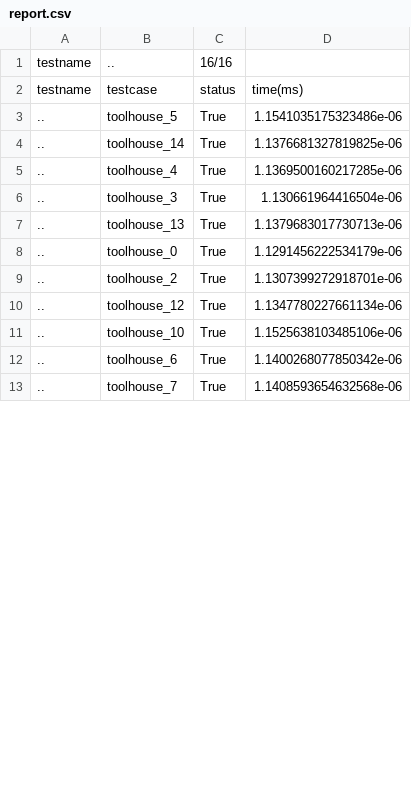
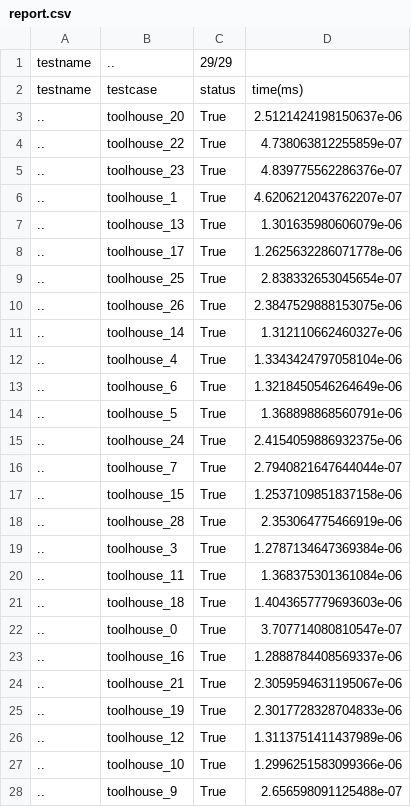
Before and after one commit to npurson/hust-software-engineering, a CSV file: testcases/toolhouse/report.csv, drawn as a sheet; only a part is shown; the diff covers the shown part only.

Commit message:
Pass toolhouse tests.

```diff
--- a/testcases/toolhouse/report.csv
+++ b/testcases/toolhouse/report.csv
@@ -1,13 +1,28 @@
-testname,..,16/16
+testname,..,29/29
 testname,testcase,status,time(ms)
-..,toolhouse_5,True,1.1541035175323486e-06
-..,toolhouse_14,True,1.1376681327819825e-06
-..,toolhouse_4,True,1.1369500160217285e-06
-..,toolhouse_3,True,1.130661964416504e-06
-..,toolhouse_13,True,1.1379683017730713e-06
-..,toolhouse_0,True,1.1291456222534179e-06
-..,toolhouse_2,True,1.1307399272918701e-06
-..,toolhouse_12,True,1.1347780227661134e-06
-..,toolhouse_10,True,1.1525638103485106e-06
-..,toolhouse_6,True,1.1400268077850342e-06
-..,toolhouse_7,True,1.1408593654632568e-06
+..,toolhouse_20,True,2.5121424198150637e-06
+..,toolhouse_22,True,4.738063812255859e-07
+..,toolhouse_23,True,4.839775562286376e-07
+..,toolhouse_1,True,4.6206212043762207e-07
+..,toolhouse_13,True,1.301635980606079e-06
+..,toolhouse_17,True,1.2625632286071778e-06
+..,toolhouse_25,True,2.838332653045654e-07
+..,toolhouse_26,True,2.3847529888153075e-06
+..,toolhouse_14,True,1.312110662460327e-06
+..,toolhouse_4,True,1.3343424797058104e-06
+..,toolhouse_6,True,1.3218450546264649e-06
+..,toolhouse_5,True,1.368898868560791e-06
+..,toolhouse_24,True,2.4154059886932375e-06
+..,toolhouse_7,True,2.7940821647644044e-07
+..,toolhouse_15,True,1.2537109851837158e-06
+..,toolhouse_28,True,2.353064775466919e-06
+..,toolhouse_3,True,1.2787134647369384e-06
+..,toolhouse_11,True,1.368375301361084e-06
+..,toolhouse_18,True,1.4043657779693603e-06
+..,toolhouse_0,True,3.707714080810547e-07
+..,toolhouse_16,True,1.2888784408569337e-06
+..,toolhouse_21,True,2.3059594631195067e-06
+..,toolhouse_19,True,2.3017728328704833e-06
+..,toolhouse_12,True,1.3113751411437989e-06
+..,toolhouse_10,True,1.2996251583099366e-06
+..,toolhouse_9,True,2.656598091125488e-07
```
Also changed, not shown: 2 removed rows and 5 edited cells elsewhere in this file.
